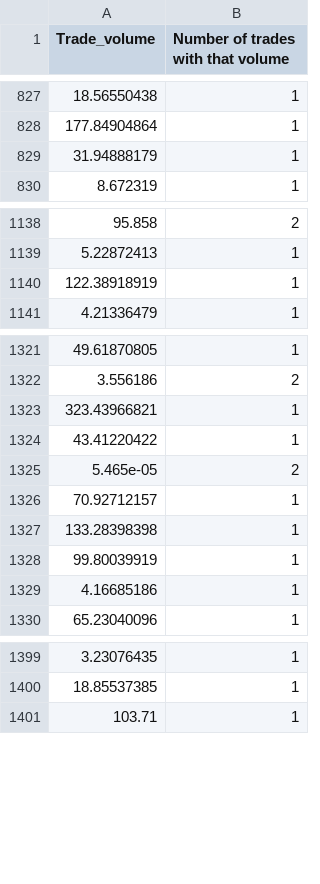
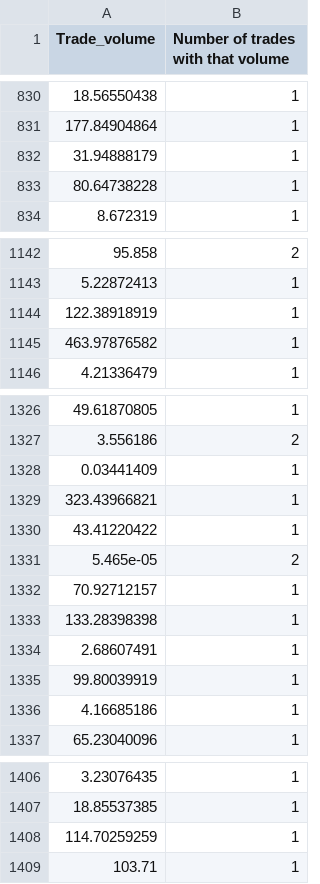
Before and after one commit to andr3w321/kraken-trade-archiver, a CSV file: output/EOSUSD-unique-trade-volumes.csv, drawn as a sheet; only a part is shown, gaps mark what is left out; the diff covers the shown part only.

```diff
--- a/output/EOSUSD-unique-trade-volumes.csv
+++ b/output/EOSUSD-unique-trade-volumes.csv
@@ -829,2 +832,3 @@ Trade_volume,Number of trades with that volume
 31.94888179,1
+80.64738228,1
 8.672319,1
@@ -1140,2 +1144,3 @@ Trade_volume,Number of trades with that volume
 122.38918919,1
+463.97876582,1
 4.21336479,1
@@ -1322,2 +1327,3 @@ Trade_volume,Number of trades with that volume
 3.556186,2
+0.03441409,1
 323.43966821,1
@@ -1327,2 +1333,3 @@ Trade_volume,Number of trades with that volume
 133.28398398,1
+2.68607491,1
 99.80039919,1
@@ -1400,2 +1407,3 @@ Trade_volume,Number of trades with that volume
 18.85537385,1
+114.70259259,1
 103.71,1
```
Also changed, not shown: 32 added rows and 16 edited cells elsewhere in this file, output/EOSUSD-trades.csv, output/ETHUSD-unique-trade-volumes.csv, 32 other files.
